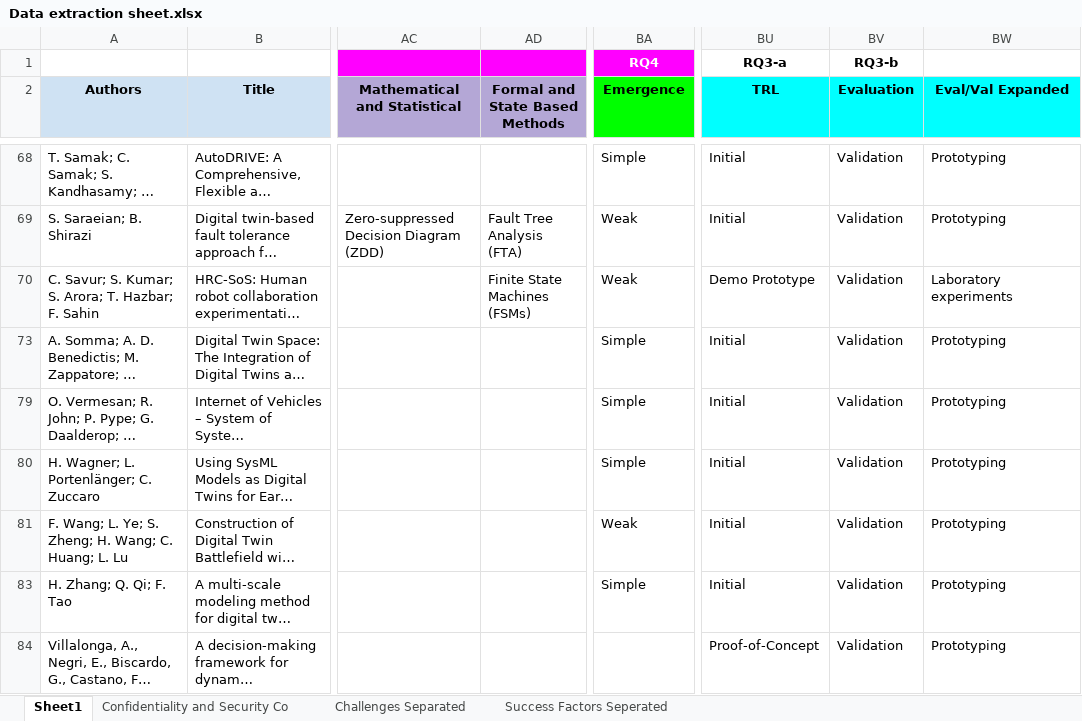
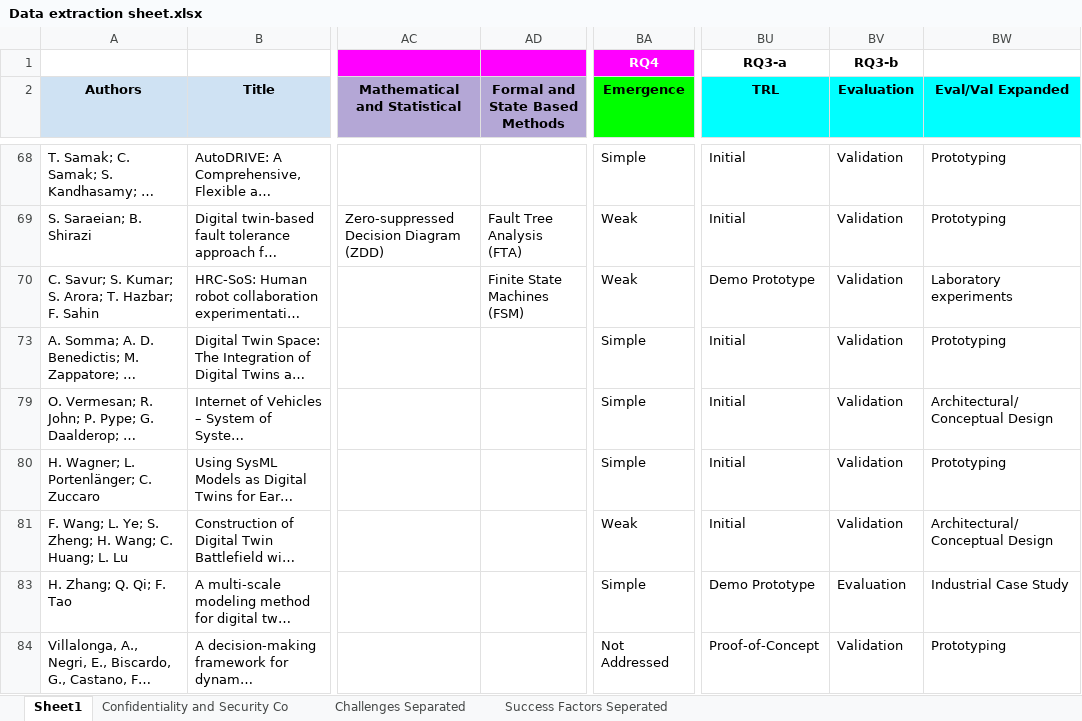
Before and after one commit to ssm-lab/system-of-twinned-systems-replication-package, an Excel workbook: data/Data extraction sheet.xlsx, sheet Sheet1, drawn as a sheet; only a part is shown, gaps mark what is left out; long unchanged cells end in …; values as stored, in another font and other column widths than the file's, no borders; charts and pictures not drawn; the diff covers the shown part only; the diff names each change by its address in the sheet, - before the commit and + after, or states it on an @@ line.

```diff
--- a/data/Data extraction sheet.xlsx (sheet Sheet1)
+++ b/data/Data extraction sheet.xlsx (sheet Sheet1)
-AD70 (Formal and State Based Methods): Finite State Machines (FSMs)
+AD70 (Formal and State Based Methods): Finite State Machines (FSM)
-BW79 (Eval/Val Expanded): Prototyping
+BW79 (Eval/Val Expanded): Architectural/Conceptual Design
-BW81 (Eval/Val Expanded): Prototyping
+BW81 (Eval/Val Expanded): Architectural/Conceptual Design
-BU83 (TRL): Initial
+BU83 (TRL): Demo Prototype
-BV83 (Evaluation): Validation
+BV83 (Evaluation): Evaluation
-BW83 (Eval/Val Expanded): Prototyping
+BW83 (Eval/Val Expanded): Industrial Case Study
-BA84 (Emergence): (empty)
+BA84 (Emergence): Not Addressed
```
Also changed, not shown: 43 edited cells elsewhere in this sheet, 19 other files.
